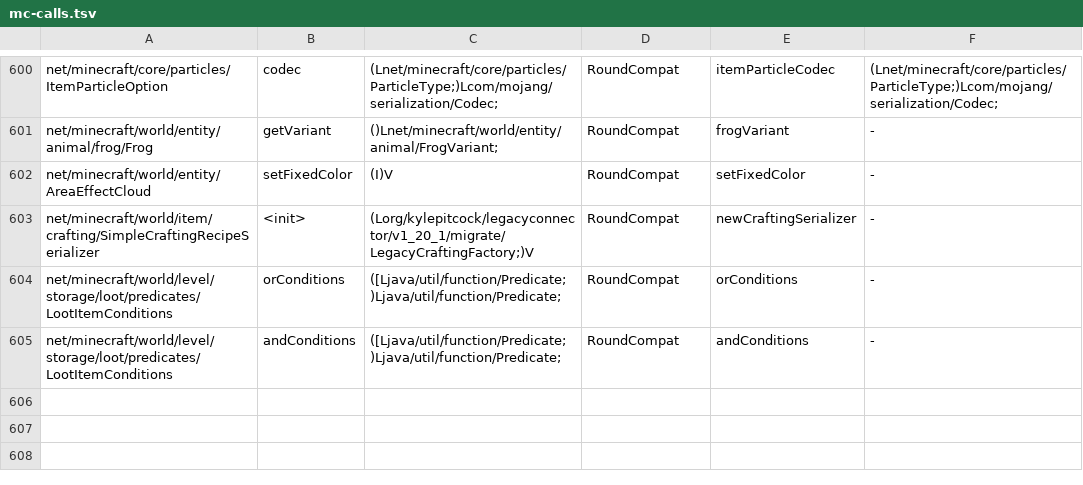
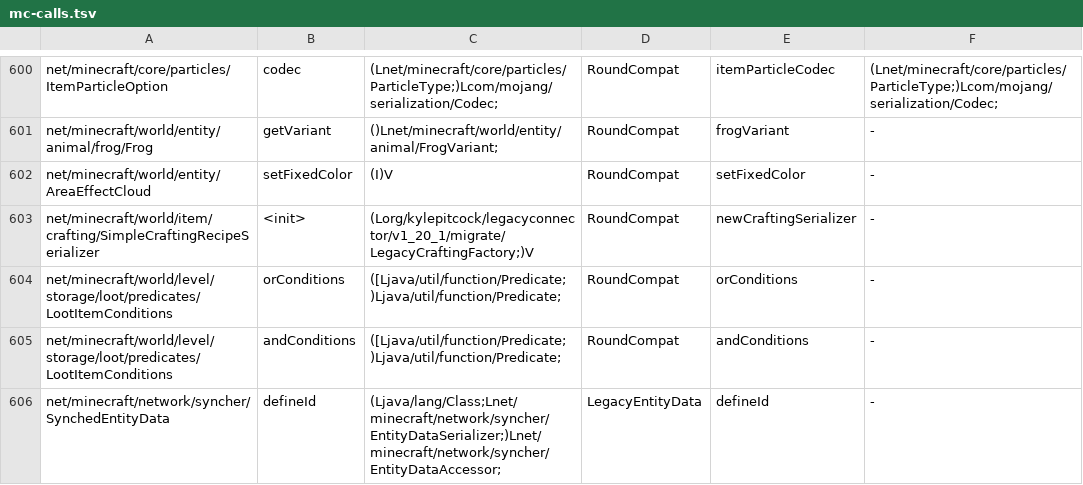
Before and after one commit to kylepitcock/Legacy-Connector, a TSV file: loader/src/main/resources/legacyconnector/forward/1.20.1/mc-calls.tsv, drawn as a sheet; only a part is shown, gaps mark what is left out; the diff names each change by its address in the sheet, - before the commit and + after, or states it on an @@ line.

```diff
--- a/loader/src/main/resources/legacyconnector/forward/1.20.1/mc-calls.tsv
+++ b/loader/src/main/resources/legacyconnector/forward/1.20.1/mc-calls.tsv
+row 606: net/minecraft/network/syncher/SynchedEntityData | defineId | (Ljava/lang/Class;Lnet/minecraft/network/syncher/EntityDataSerializer;)Lnet/minecraft/network/syncher/EntityDataAccessor; | LegacyEntityData | defineId | -
```
Also changed, not shown: 6 other files.
